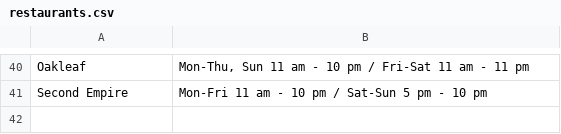
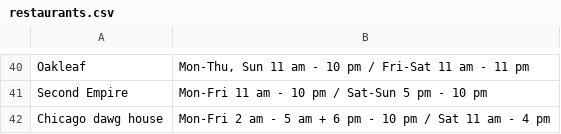
Before and after one commit to robertmiddlekauff/liine, a CSV file: restaurants/app/data/restaurants.csv, drawn as a sheet; only a part is shown, gaps mark what is left out.

Commit message:
allow for restaurants to open and close multiple times in a day

```diff
--- a/restaurants/app/data/restaurants.csv
+++ b/restaurants/app/data/restaurants.csv
@@ -41 +41,2 @@
 "Second Empire","Mon-Fri 11 am - 10 pm  / Sat-Sun 5 pm - 10 pm"
+"Chicago dawg house", "Mon-Fri 2 am - 5 am + 6 pm - 10 pm / Sat 11 am - 4 pm"
```
Also changed, not shown: 2 other files.
